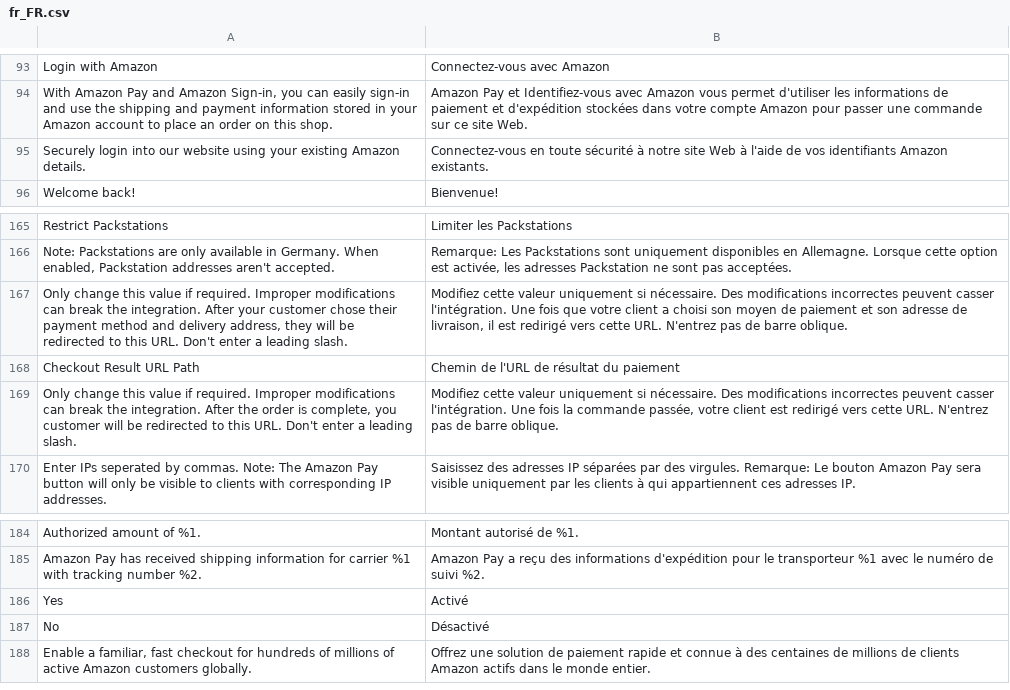
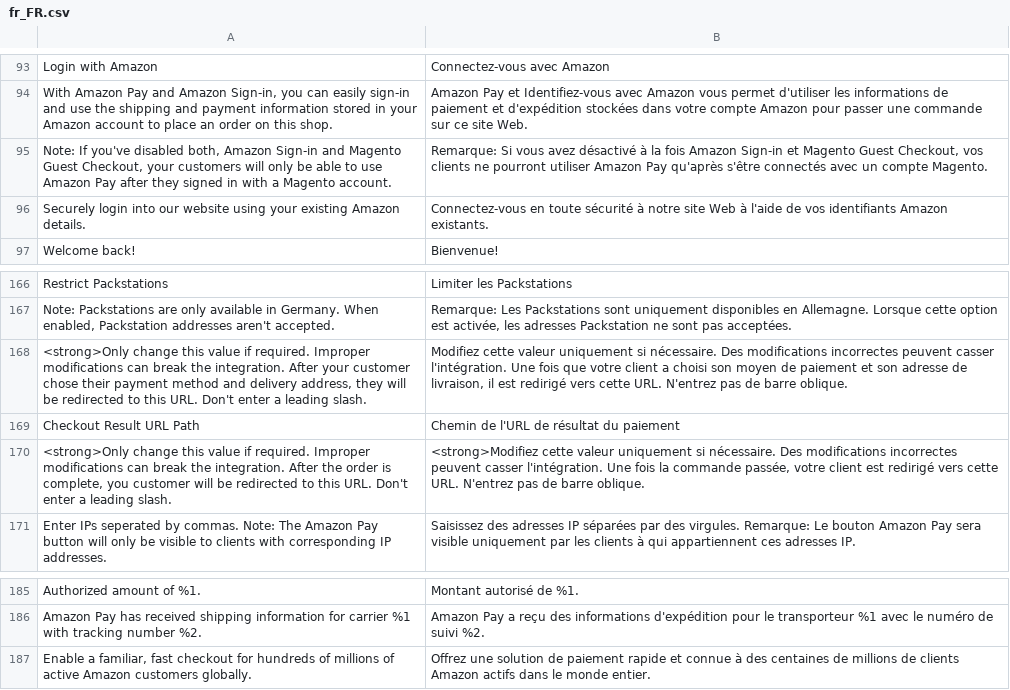
Before and after one commit to amzn/amazon-payments-magento-2-plugin, a CSV file: i18n/fr_FR.csv, drawn as a sheet; only a part is shown, gaps mark what is left out.

Commit message:
ASD-674 - Few corrections to translation strings that reference some html based en strings, added custom config option array for Enabled and Disabled to replace Yes and No as requested in the ticket

```diff
--- a/i18n/fr_FR.csv
+++ b/i18n/fr_FR.csv
@@ -96,2 +96,3 @@
 "With Amazon Pay and Amazon Sign-in, you can easily sign-in and use the shipping and payment information stored in your Amazon account to place an order on this shop.","Amazon Pay et Identifiez-vous avec Amazon vous permet d'utiliser les informations de paiement et d'expédition stockées dans votre compte Amazon pour passer une commande sur ce site Web."
+"Note: If you've disabled both, Amazon Sign-in and Magento Guest Checkout, your customers will only be able to use Amazon Pay after they signed in with a Magento account.","Remarque: Si vous avez désactivé à la fois Amazon Sign-in et  Magento Guest Checkout, vos clients ne pourront utiliser Amazon Pay qu'après s'être connectés avec un compte Magento."
 "Securely login into our website using your existing Amazon details.","Connectez-vous en toute sécurité à notre site Web à l'aide de vos identifiants Amazon existants."
@@ -168,5 +169,5 @@
 "Note: Packstations are only available in Germany. When enabled, Packstation addresses aren't accepted.","Remarque: Les Packstations sont uniquement disponibles en Allemagne. Lorsque cette option est activée, les adresses Packstation ne sont pas acceptées."
-"Only change this value if required. Improper modifications can break the integration. After your customer chose their payment method and delivery address, they will be redirected to this URL. Don't enter a leading slash.","Modifiez cette valeur uniquement si nécessaire. Des modifications incorrectes peuvent casser l'intégration. Une fois que votre client a choisi son moyen de paiement et son adresse de livraison, il est redirigé vers cette URL. N'entrez pas de barre oblique."
+"<strong>Only change this value if required. Improper modifications can break the integration. After your customer chose their payment method and delivery address, they will be redirected to this URL. Don't enter a leading slash.","Modifiez cette valeur uniquement si nécessaire. Des modifications incorrectes peuvent casser l'intégration. Une fois que votre client a choisi son moyen de paiement et son adresse de livraison, il est redirigé vers cette URL. N'entrez pas de barre oblique."
 "Checkout Result URL Path","Chemin de l'URL de résultat du paiement"
-"Only change this value if required. Improper modifications can break the integration. After the order is complete, you  customer will be redirected to this URL. Don't enter a leading slash.","Modifiez cette valeur uniquement si nécessaire. Des modifications incorrectes peuvent casser l'intégration. Une fois la commande passée, votre client est redirigé vers cette URL. N'entrez pas de barre oblique."
+"<strong>Only change this value if required. Improper modifications can break the integration. After the order is complete, you  customer will be redirected to this URL. Don't enter a leading slash.","<strong>Modifiez cette valeur uniquement si nécessaire. Des modifications incorrectes peuvent casser l'intégration. Une fois la commande passée, votre client est redirigé vers cette URL. N'entrez pas de barre oblique."
 "Enter IPs seperated by commas. Note: The Amazon Pay button will only be visible to clients with corresponding IP addresses.","Saisissez des adresses IP séparées par des virgules. Remarque: Le bouton Amazon Pay sera visible uniquement par les clients à qui appartiennent ces adresses IP."
@@ -187,4 +188,2 @@
 "Amazon Pay has received shipping information for carrier %1 with tracking number %2.","Amazon Pay a reçu des informations d'expédition pour le transporteur %1 avec le numéro de suivi %2."
-"Yes","Activé",
-"No","Désactivé"
 "Enable a familiar, fast checkout for hundreds of millions of active Amazon customers globally.","Offrez une solution de paiement rapide et connue à des centaines de millions de clients Amazon actifs dans le monde entier."
```
Also changed, not shown: i18n/de_AT.csv, i18n/de_CH.csv, 9 other files.
